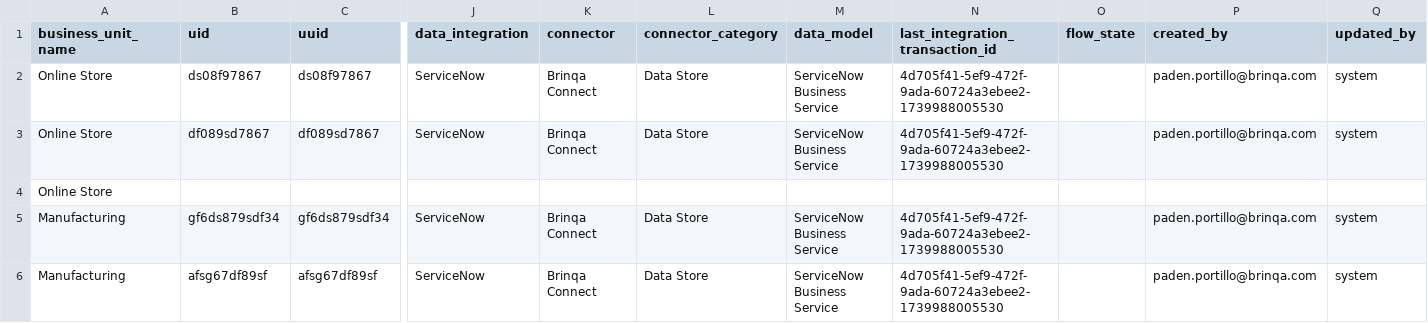
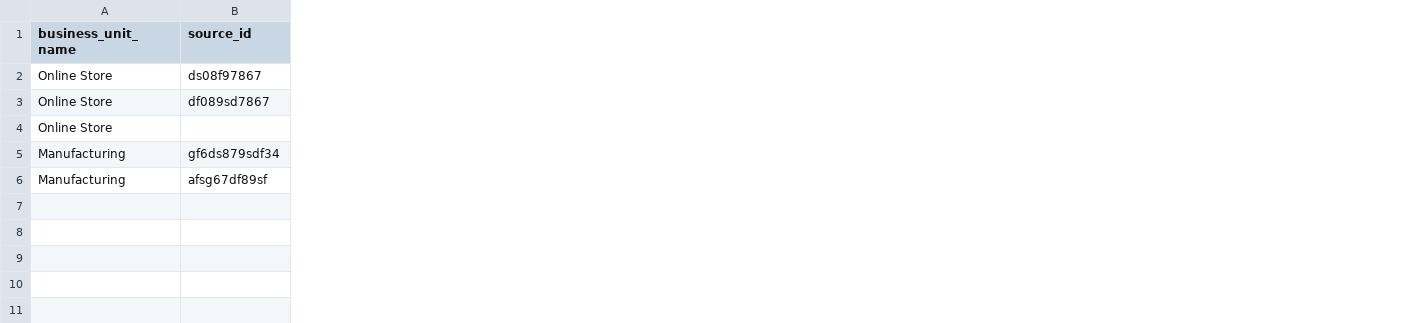
Before and after one commit to Brinqa-CRQ-2026/VulnContext-Desktop, a CSV file: docs/backend/topology-seed/business_services.csv, drawn as a sheet; only a part is shown, gaps mark what is left out; the diff covers the shown part only; the diff names each change by its address in the sheet, - before the commit and + after, or states it on an @@ line.

Commit message:
Update topology scoring and findings table

```diff
--- a/docs/backend/topology-seed/business_services.csv
+++ b/docs/backend/topology-seed/business_services.csv
-column C (uuid), rows 2-6: ds08f97867 | df089sd7867 |  | gf6ds879sdf34 | afsg67df89sf
-column J (data_integration), rows 2-6: ServiceNow | ServiceNow |  | ServiceNow | ServiceNow
-column K (connector), rows 2-6: Brinqa Connect | Brinqa Connect |  | Brinqa Connect | Brinqa Connect
-column L (connector_category), rows 2-6: Data Store | Data Store |  | Data Store | Data Store
-column M (data_model), rows 2-6: ServiceNow Business Service | ServiceNow Business Service |  | ServiceNow Business Service | ServiceNow Business Service
-column N (last_integration_transaction_id), rows 2-6: 4d705f41-5ef9-472f-9ada-60724a3ebee2-1739988005530 | 4d705f41-5ef9-472f-9ada-60724a3ebee2-1739988005530 |  | 4d705f41-5ef9-472f-9ada-60724a3ebee2-1739988005530 | 4d705f41-5ef9-472f-9ada-60724a3ebee2-1739988005530
-column O (flow_state), empty
-column P (created_by), rows 2-6: paden.portillo@brinqa.com | paden.portillo@brinqa.com |  | paden.portillo@brinqa.com | paden.portillo@brinqa.com
-column Q (updated_by), rows 2-6: system | system |  | system | system
-B1: uid
+B1: source_id
```
Also changed, not shown: 4 removed columns elsewhere in this file, docs/backend/topology-seed/business_units.csv, 29 other files.
